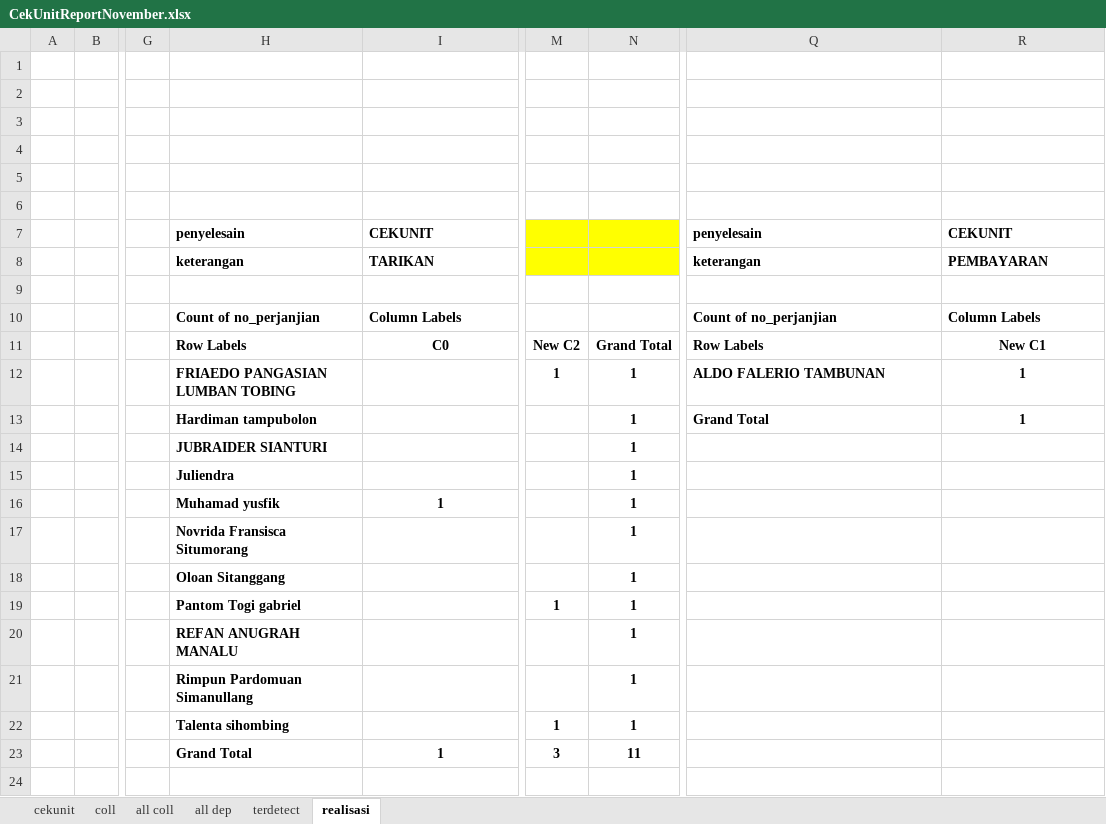
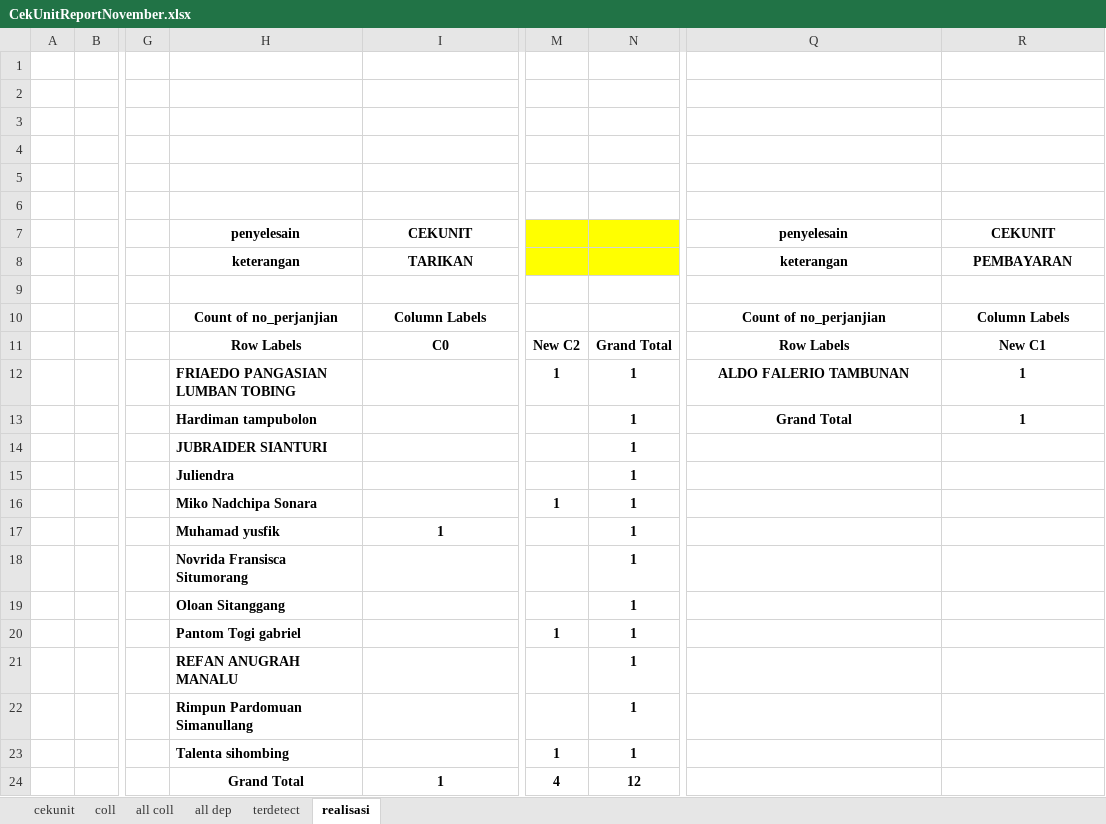
Before and after one commit to neuxdotdev/cekunit, an Excel workbook: src/report/CekUnitReportNovember.xlsx, sheet realisasi, drawn as a sheet; only a part is shown, gaps mark what is left out; values as stored, in another font and other column widths than the file's, no borders; addresses are those after the commit; rows hold the shown columns only; the diff names each change by its address in the sheet, - before the commit and + after, or states it on an @@ line.

```diff
--- a/src/report/CekUnitReportNovember.xlsx (sheet realisasi)
+++ b/src/report/CekUnitReportNovember.xlsx (sheet realisasi)
-H7:I8 alignment: left
+H7:I8 alignment: center
-Q7:R8 alignment: left
+Q7:R8 alignment: center
-H10:I10 alignment: left
+H10:I10 alignment: center
-Q10:R10 alignment: left
+Q10:R10 alignment: center
-H11 alignment: left
+H11 alignment: center
-Q11:Q13 alignment: left
+Q11:Q13 alignment: center
+row 16:  |  |  | Miko Nadchipa Sonara |  | 1 | 1
-H24 alignment: left
+H24 alignment: center
-M24: 3
+M24: 4
-N24: 11
+N24: 12
```
Also changed, not shown: sheet terdetect, sheet all coll, sheet cekunit, sheet coll, 1 other file.
